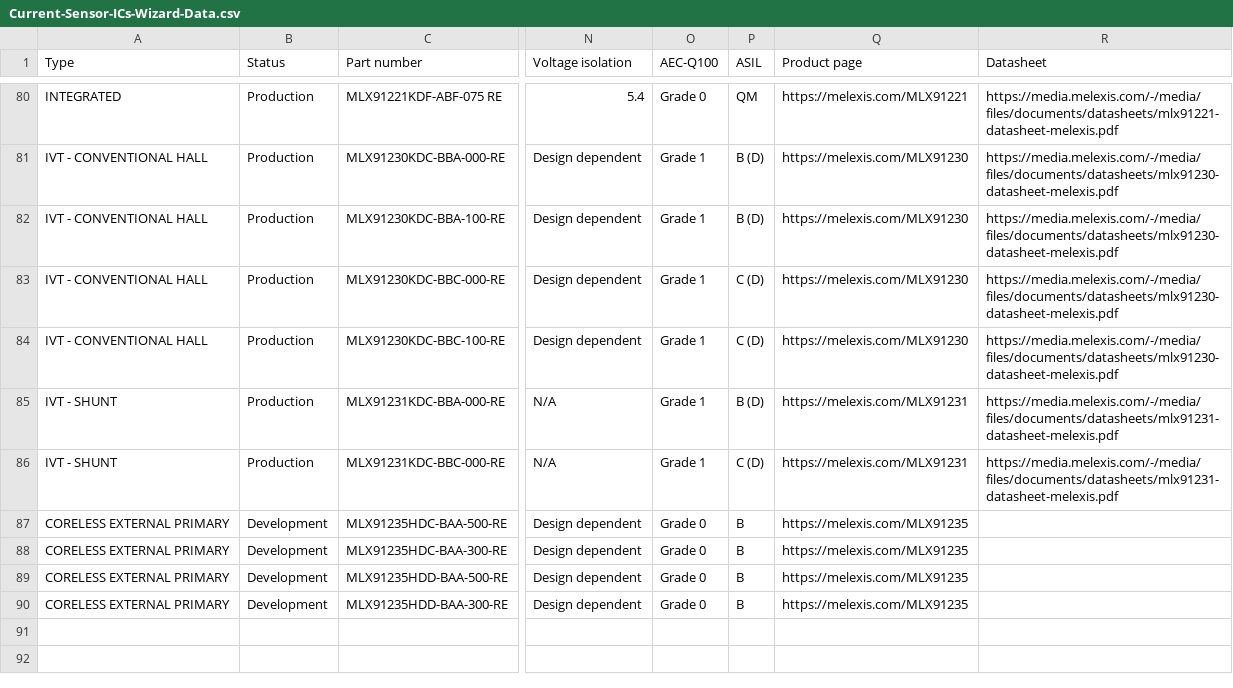
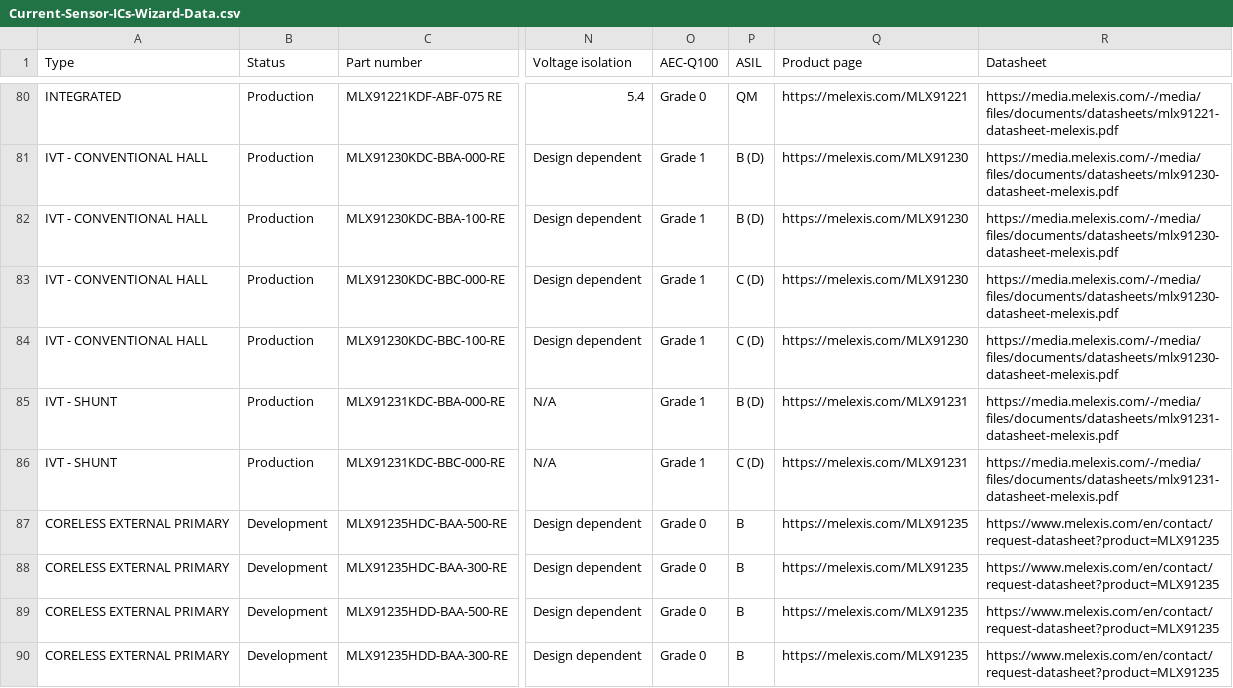
Before and after one commit to MelexisBC/Wizard--Current-Sensor-ICs-Data, a CSV file: Current-Sensor-ICs-Wizard-Data.csv, drawn as a sheet; only a part is shown, gaps mark what is left out; the diff names each change by its address in the sheet, - before the commit and + after, or states it on an @@ line.

Commit message:
Wizard - Current sensor ICs - Google sheet updated

```diff
--- a/Current-Sensor-ICs-Wizard-Data.csv
+++ b/Current-Sensor-ICs-Wizard-Data.csv
-R87:R90 (Datasheet): (empty)
+R87:R90 (Datasheet): https://www.melexis.com/en/contact/request-datasheet?product=MLX91235
```
